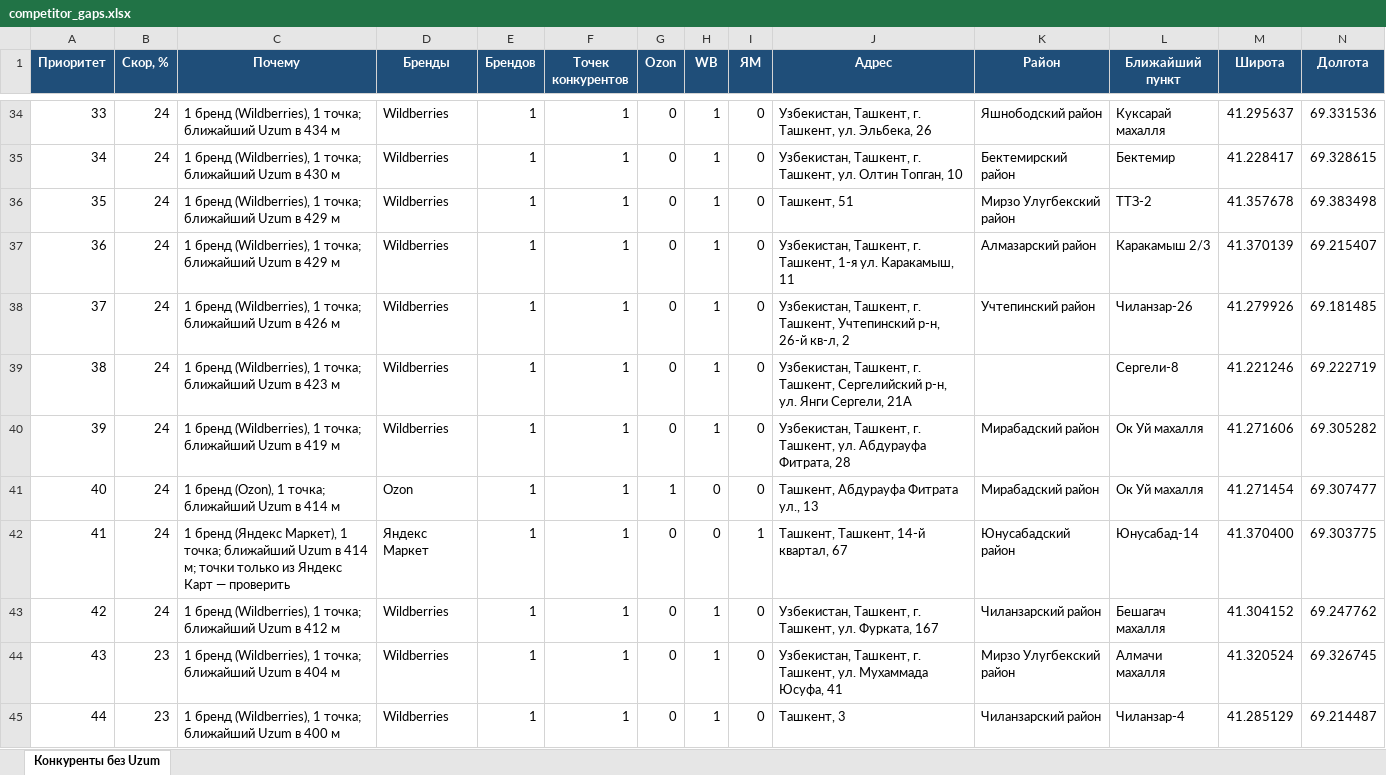
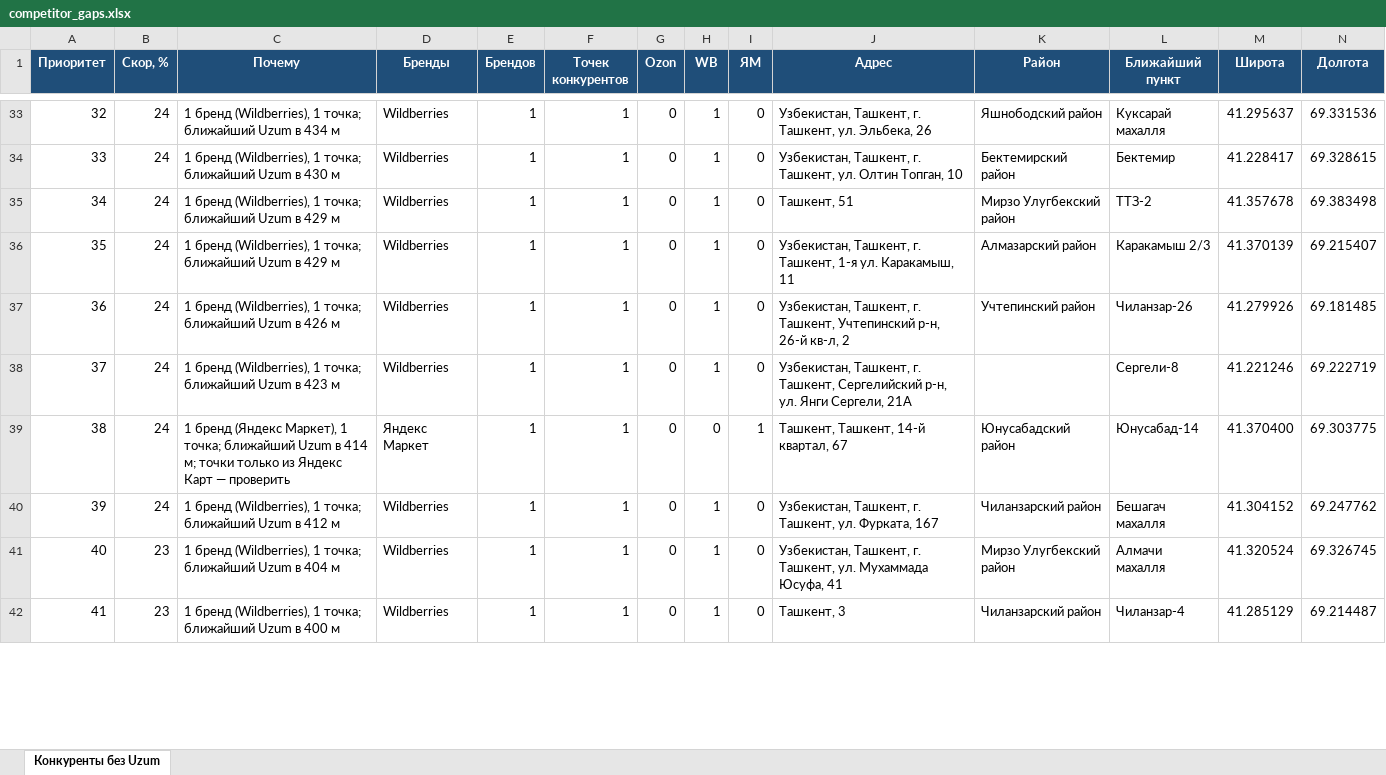
Before and after one commit to ivankorotaev777/map-, an Excel workbook: data/competitor_gaps.xlsx, sheet Конкуренты без Uzum, drawn as a sheet; only a part is shown, gaps mark what is left out; values as stored, in another font and other column widths than the file's, no borders; removed rows and columns are numbered as before the commit, all else as after; rows hold the shown columns only; the diff covers the shown part only; the diff names each change by its address in the sheet, - before the commit and + after, or states it on an @@ line.

```diff
--- a/data/competitor_gaps.xlsx (sheet Конкуренты без Uzum)
+++ b/data/competitor_gaps.xlsx (sheet Конкуренты без Uzum)
@@ column A (Приоритет) renumbered from row 29 down @@
-row 40: 39 | 24 | 1 бренд (Wildberries), 1 точка; ближайший Uzum в 419 м | Wildberries | 1 | 1 | 0 | 1 | 0 | Узбекистан, Ташкент, г. Ташкент, ул. Абдурауфа Фитрата, 28 | Мирабадский район | Ок Уй махалля | 41.271606 | 69.305282
-row 41: 40 | 24 | 1 бренд (Ozon), 1 точка; ближайший Uzum в 414 м | Ozon | 1 | 1 | 1 | 0 | 0 | Ташкент, Абдурауфа Фитрата ул., 13 | Мирабадский район | Ок Уй махалля | 41.271454 | 69.307477
```
Also changed, not shown: 1 added row, 2 removed rows and 2 edited cells elsewhere in this sheet, data/pvz_shortlist.xlsx, data/zhk_registry.xlsx, 5 other files.
